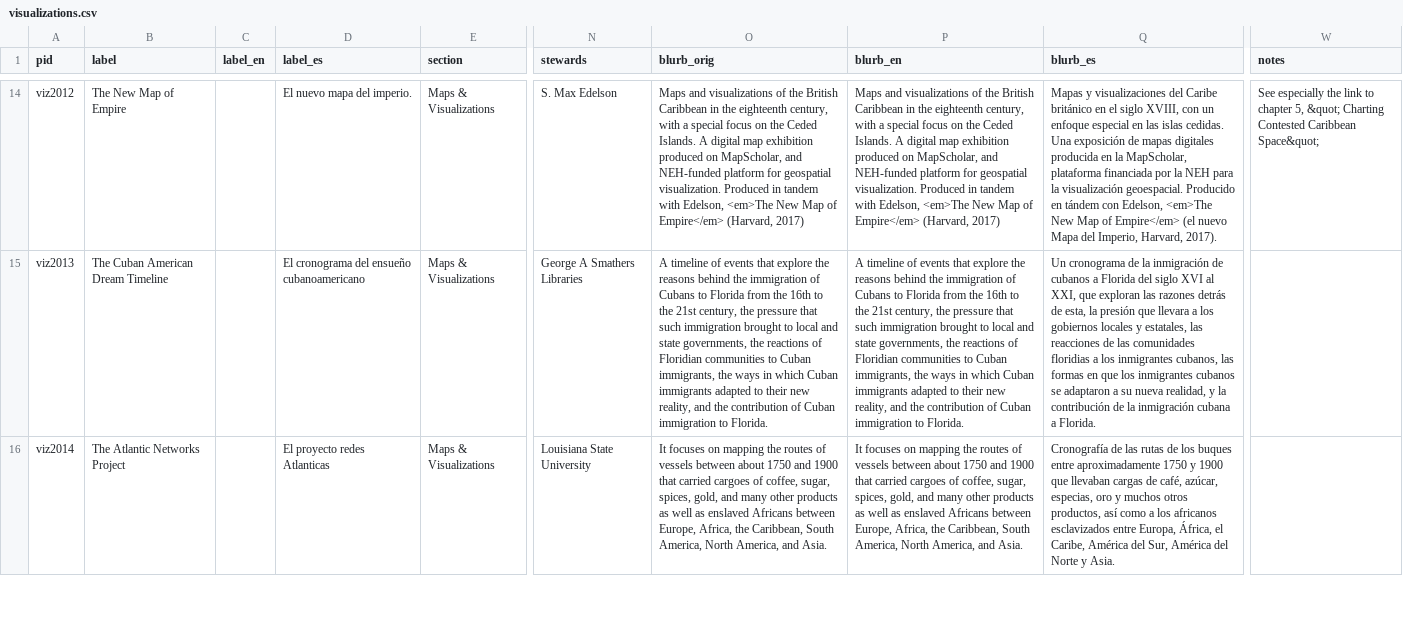
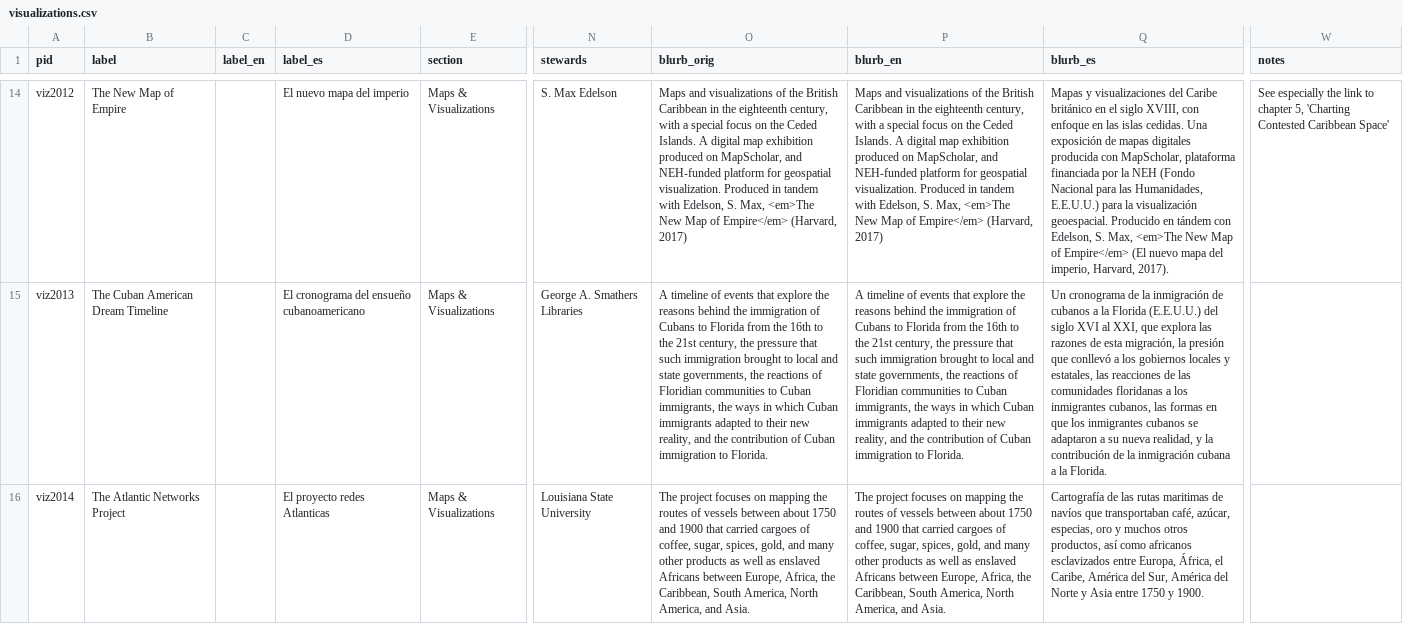
Before and after one commit to elotroalex/caridischo, a CSV file: _data/visualizations.csv, drawn as a sheet; only a part is shown, gaps mark what is left out; the diff covers the shown part only; the diff names each change by its address in the sheet, - before the commit and + after, or states it on an @@ line.

Commit message:
copy edited visualizations

```diff
--- a/_data/visualizations.csv
+++ b/_data/visualizations.csv
-D14 (label_es): El nuevo mapa del imperio.
+D14 (label_es): El nuevo mapa del imperio
-O14 (blurb_orig): …with Edelson, <em>The New…
+O14 (blurb_orig): …with Edelson, S. Max, <em>The New…
-P14 (blurb_en): …with Edelson, <em>The New…
+P14 (blurb_en): …with Edelson, S. Max, <em>The New…
-Q14 (blurb_es): …XVIII, con un enfoque especial en las islas cedidas. Una exposición de mapas digitales producida en la MapScholar, plataforma financiada por la NEH para la visualización geoespacial. Producido en tándem con Edelson, <em>The New Map of Empire</em> (el nuevo Mapa del Imperio, Harvard, 2017).
+Q14 (blurb_es): …XVIII, con enfoque en las islas cedidas. Una exposición de mapas digitales producida con MapScholar, plataforma financiada por la NEH (Fondo Nacional para las Humanidades, E.E.U.U.) para la visualización geoespacial. Producido en tándem con Edelson, S. Max, <em>The New Map of Empire</em> (El nuevo mapa del imperio, Harvard, 2017).
-W14 (notes): …chapter 5, &quot; Charting Contested Caribbean Space&quot;
+W14 (notes): …chapter 5, 'Charting Contested Caribbean Space'
-N15 (stewards): George A Smathers Libraries
+N15 (stewards): George A. Smathers Libraries
-Q15 (blurb_es): …cubanos a Florida del siglo XVI al XXI, que exploran las razones detrás de esta, la presión que llevara a los gobiernos locales y estatales, las reacciones de las comunidades floridias a los inmigrantes cubanos, las formas en que los inmigrantes cubanos se adaptaron a su nueva realidad, y la contribución de la inmigración cubana a Florida.
+Q15 (blurb_es): …cubanos a la Florida (E.E.U.U.) del siglo XVI al XXI, que explora las razones de esta migración, la presión que conllevó a los gobiernos locales y estatales, las reacciones de las comunidades floridanas a los inmigrantes cubanos, las formas en que los inmigrantes cubanos se adaptaron a su nueva realidad, y la contribución de la inmigración cubana a la Florida.
-O16 (blurb_orig): It focuses on…
+O16 (blurb_orig): The project focuses on…
-P16 (blurb_en): It focuses on…
+P16 (blurb_en): The project focuses on…
-Q16 (blurb_es): Cronografía de las rutas de los buques entre aproximadamente 1750 y 1900 que llevaban cargas de café, azúcar, especias, oro y muchos otros productos, así como a los africanos esclavizados entre Europa, África, el Caribe, América del Sur, América del Norte y Asia.
+Q16 (blurb_es): Cartografía de las rutas maritimas de navíos que transportaban café, azúcar, especias, oro y muchos otros productos, así como africanos esclavizados entre Europa, África, el Caribe, América del Sur, América del Norte y Asia entre 1750 y 1900.
```
Also changed, not shown: 44 edited cells elsewhere in this file, 23 other files.
